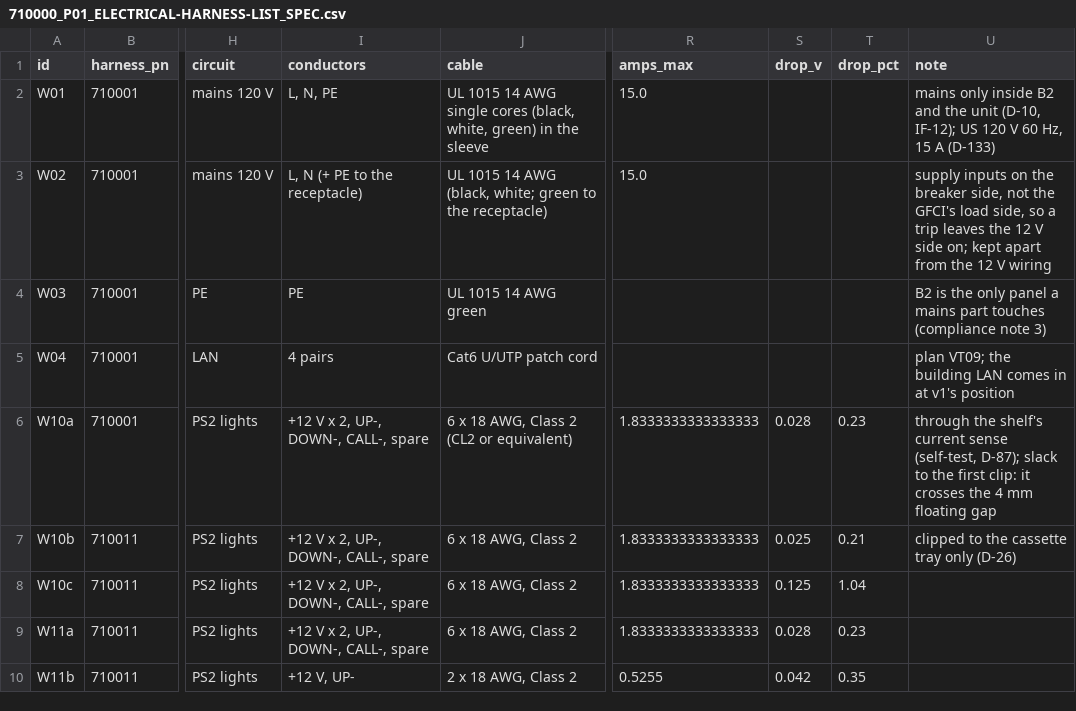
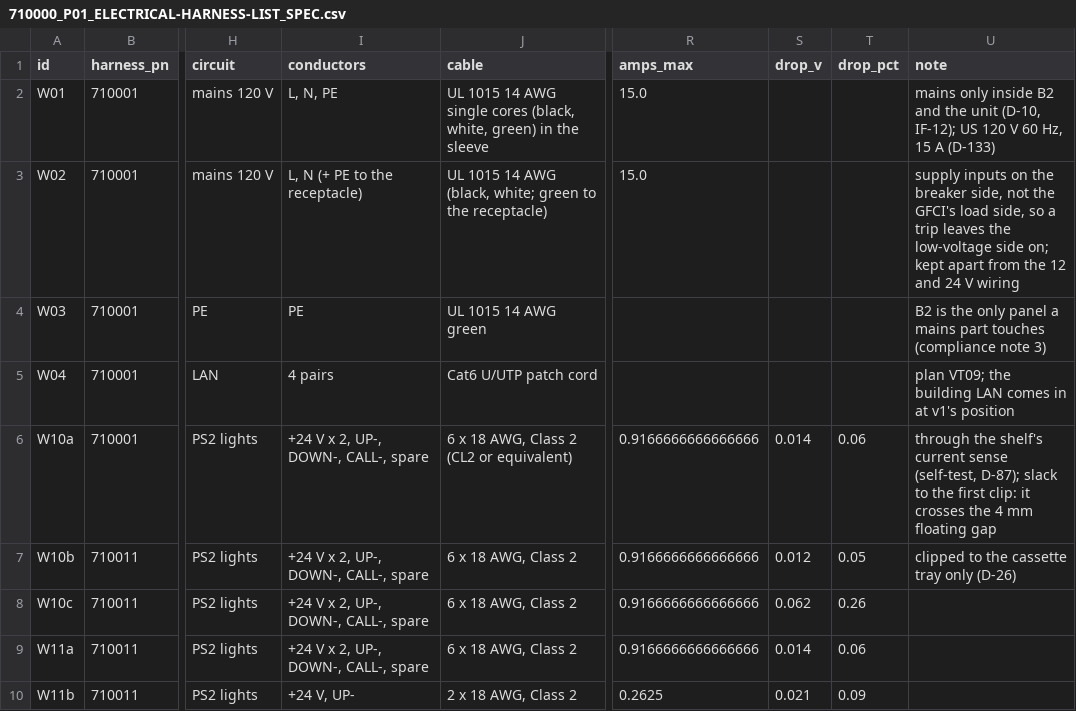
Before and after one commit to autonomous-ai/spaceship, a CSV file: v2/03-Manufacturing/electrical/710000_P01_ELECTRICAL-HARNESS-LIST_SPEC.csv, drawn as a sheet; only a part is shown, gaps mark what is left out; the diff covers the shown part only; the diff names each change by its address in the sheet, - before the commit and + after, or states it on an @@ line.

```diff
--- a/v2/03-Manufacturing/electrical/710000_P01_ELECTRICAL-HARNESS-LIST_SPEC.csv
+++ b/v2/03-Manufacturing/electrical/710000_P01_ELECTRICAL-HARNESS-LIST_SPEC.csv
-U3 (note): …leaves the 12 V side on; kept apart from the 12 V wiring
+U3 (note): …leaves the low-voltage side on; kept apart from the 12 and 24 V wiring
-I6:I9 (conductors): +12 V x 2, UP-, DOWN-, CALL-, spare
+I6:I9 (conductors): +24 V x 2, UP-, DOWN-, CALL-, spare
-R6:R9 (amps_max): 1.8333333333333333
+R6:R9 (amps_max): 0.9166666666666666
-S6 (drop_v): 0.028
+S6 (drop_v): 0.014
-T6 (drop_pct): 0.23
+T6 (drop_pct): 0.06
-S7 (drop_v): 0.025
+S7 (drop_v): 0.012
-T7 (drop_pct): 0.21
+T7 (drop_pct): 0.05
-S8 (drop_v): 0.125
+S8 (drop_v): 0.062
-T8 (drop_pct): 1.04
+T8 (drop_pct): 0.26
-S9 (drop_v): 0.028
+S9 (drop_v): 0.014
-T9 (drop_pct): 0.23
+T9 (drop_pct): 0.06
-I10 (conductors): +12 V, UP-
+I10 (conductors): +24 V, UP-
-R10 (amps_max): 0.5255
+R10 (amps_max): 0.2625
-S10 (drop_v): 0.042
+S10 (drop_v): 0.021
-T10 (drop_pct): 0.35
+T10 (drop_pct): 0.09
```
Also changed, not shown: 30 edited cells elsewhere in this file, v2/03-Manufacturing/electrical/710000_P01_ELECTRICAL-PARTS-LIST_BOM.csv, v2/04-BOM/100000_P01_POD-BOUGHT-PARTS_BOM.csv, 25 other files.
